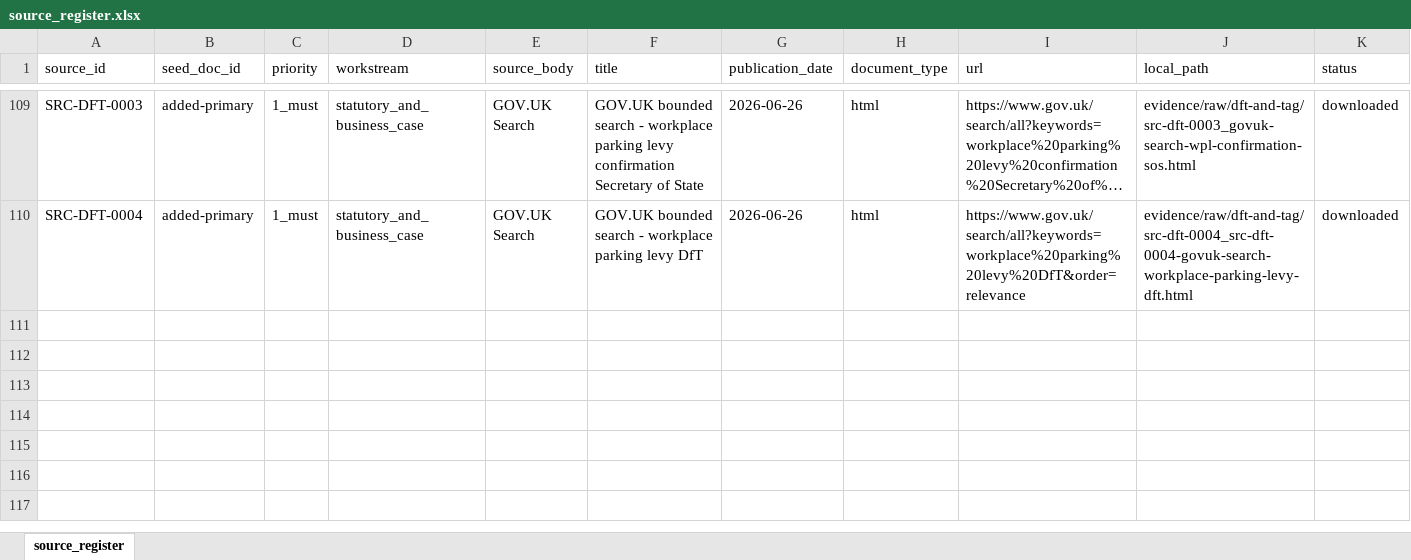
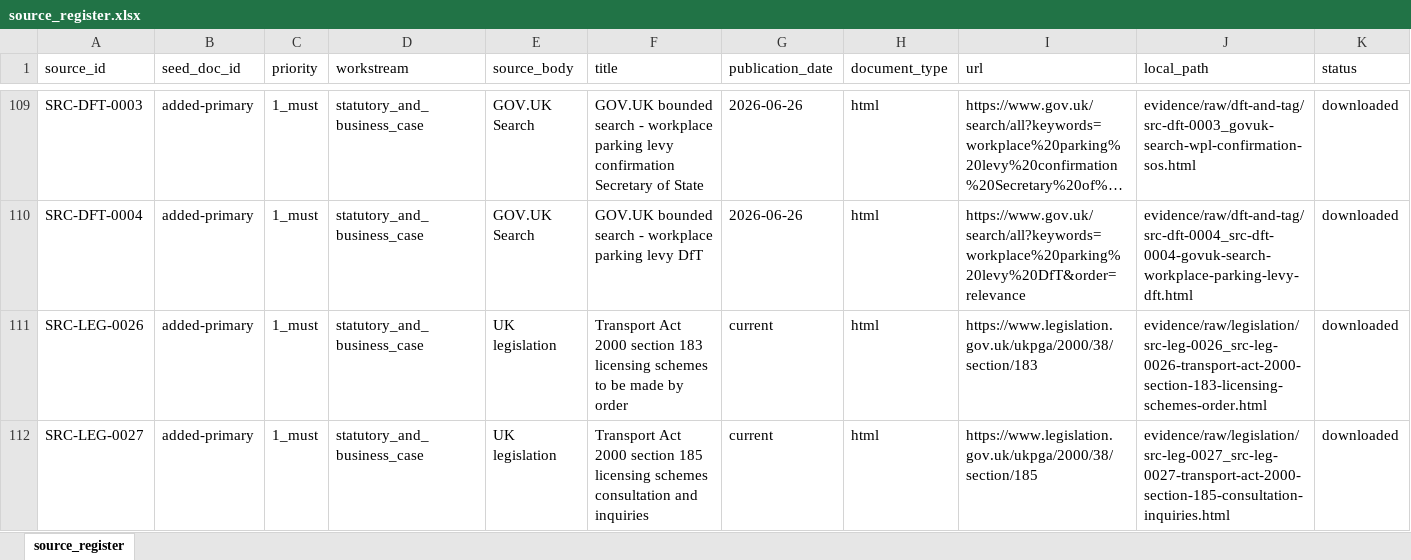
Before and after one commit to awjreynolds/bristol-wpl, an Excel workbook: evidence/source_register.xlsx, sheet source_register, drawn as a sheet; only a part is shown, gaps mark what is left out; long unchanged cells end in …; values as stored, in another font and other column widths than the file's, no borders; rows hold the shown columns only; the diff names each change by its address in the sheet, - before the commit and + after, or states it on an @@ line.

Commit message:
docs: add Stage 2K order change controls

```diff
--- a/evidence/source_register.xlsx (sheet source_register)
+++ b/evidence/source_register.xlsx (sheet source_register)
+row 111: SRC-LEG-0026 | added-primary | 1_must | statutory_and_business_case | UK legislation | Transport Act 2000 section 183 licensing schemes to be made by order | current | html | https://www.legislation.gov.uk/ukpga/2000/38/section/183 | evidence/raw/legislation/src-leg-0026_src-leg-0026-transport-act-2000-section-183-licensing-schemes-order.html | downloaded
+row 112: SRC-LEG-0027 | added-primary | 1_must | statutory_and_business_case | UK legislation | Transport Act 2000 section 185 licensing schemes consultation and inquiries | current | html | https://www.legislation.gov.uk/ukpga/2000/38/section/185 | evidence/raw/legislation/src-leg-0027_src-leg-0027-transport-act-2000-section-185-consultation-inquiries.html | downloaded
```
Also changed, not shown: governance/risk_register.xlsx, 31 other files.
